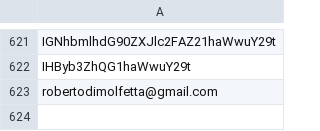
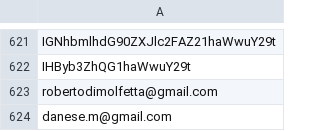
Before and after one commit to futurofortissimo/futurofortissimo.github.io, a CSV file: index_files/emails_verified.csv, drawn as a sheet; only a part is shown, gaps mark what is left out.

Commit message:
Updated from Discord!

```diff
--- a/index_files/emails_verified.csv
+++ b/index_files/emails_verified.csv
@@ -623 +623,2 @@ IHByb3ZhQG1haWwuY29t
  robertodimolfetta@gmail.com
+ danese.m@gmail.com
```
